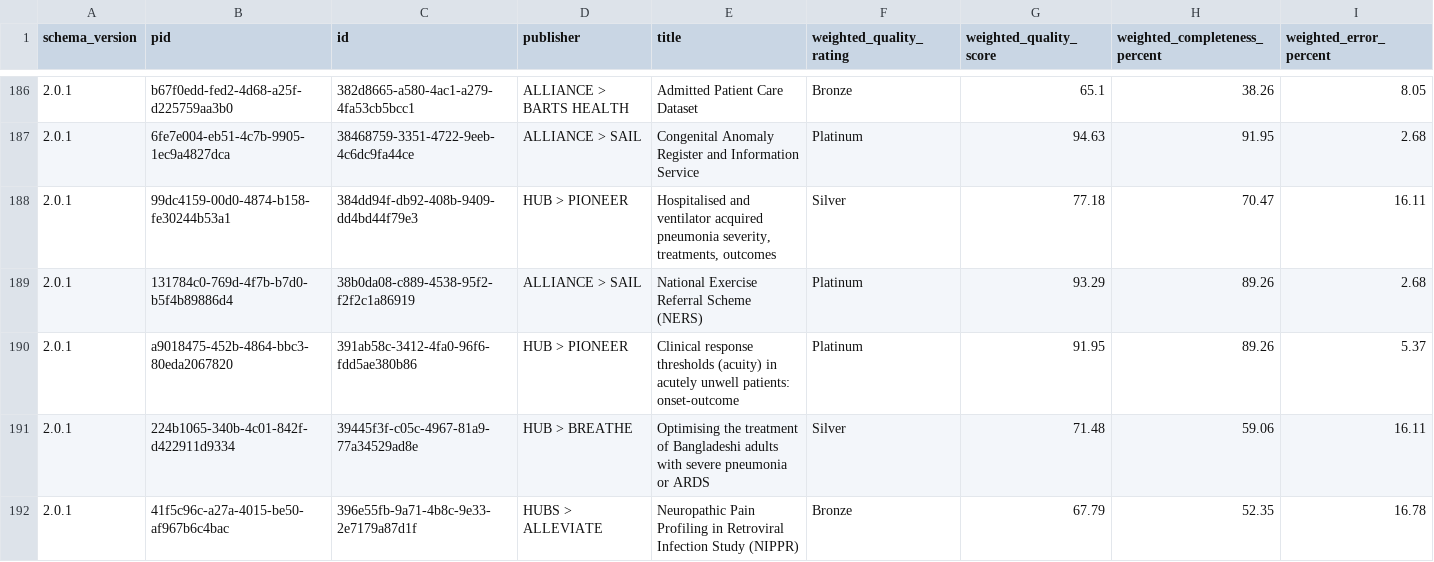
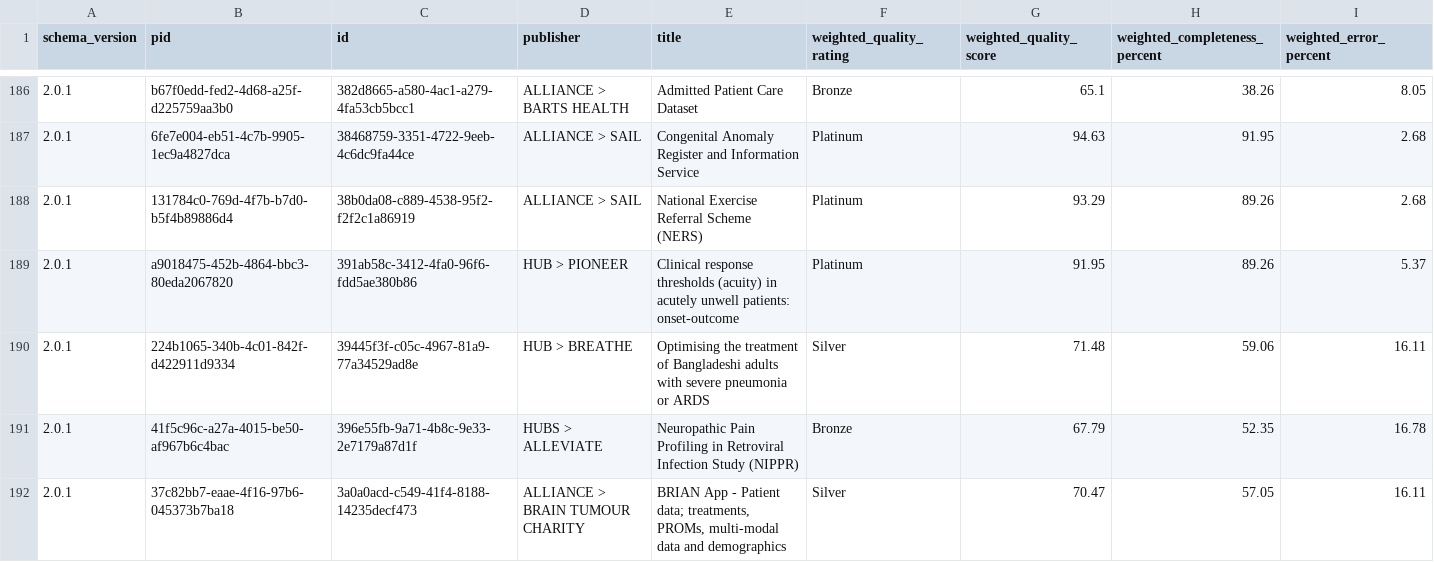
Before and after one commit to HDRUK/datasets, a CSV file: reports/latest/metadata_quality.v2.csv, drawn as a sheet; only a part is shown, gaps mark what is left out; the shorter side is filled out with more unchanged rows; removed rows and columns are numbered as before the commit, all else as after; the diff covers the shown part only; the diff names each change by its address in the sheet, - before the commit and + after, or states it on an @@ line.

```diff
--- a/reports/latest/metadata_quality.v2.csv
+++ b/reports/latest/metadata_quality.v2.csv
-row 188: 2.0.1 | 99dc4159-00d0-4874-b158-fe30244b53a1 | 384dd94f-db92-408b-9409-dd4bd44f79e3 | HUB > PIONEER | Hospitalised and ventilator acquired pneumonia severity, treatments, outcomes | Silver | 77.18 | 70.47 | 16.11
```
Also changed, not shown: 3 added rows and 2 removed rows elsewhere in this file, reports/data_utility.csv, reports/metadata_quality.csv, 19 other files.
